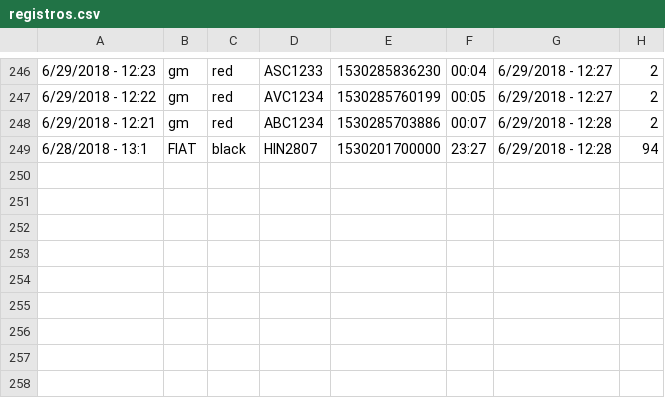
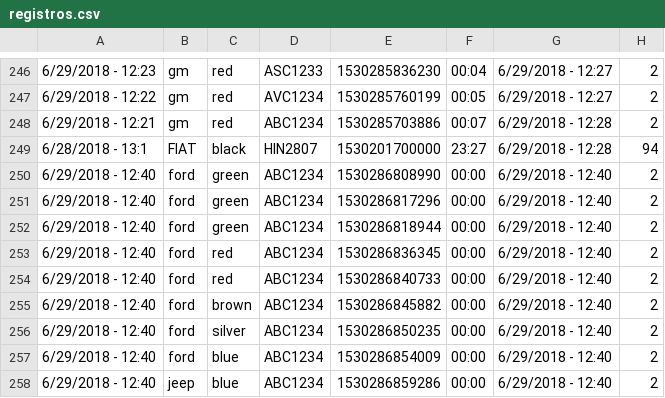
Before and after one commit to quirinobytes/sistemas, a CSV file: vale/registros.csv, drawn as a sheet; only a part is shown, gaps mark what is left out; the diff names each change by its address in the sheet, - before the commit and + after, or states it on an @@ line.

```diff
--- a/vale/registros.csv
+++ b/vale/registros.csv
+row 250: 6/29/2018 - 12:40 | ford | green | ABC1234 | 1530286808990 | 00:00 | 6/29/2018 - 12:40 | 2
+row 251: 6/29/2018 - 12:40 | ford | green | ABC1234 | 1530286817296 | 00:00 | 6/29/2018 - 12:40 | 2
+row 252: 6/29/2018 - 12:40 | ford | green | ABC1234 | 1530286818944 | 00:00 | 6/29/2018 - 12:40 | 2
+row 253: 6/29/2018 - 12:40 | ford | red | ABC1234 | 1530286836345 | 00:00 | 6/29/2018 - 12:40 | 2
+row 254: 6/29/2018 - 12:40 | ford | red | ABC1234 | 1530286840733 | 00:00 | 6/29/2018 - 12:40 | 2
+row 255: 6/29/2018 - 12:40 | ford | brown | ABC1234 | 1530286845882 | 00:00 | 6/29/2018 - 12:40 | 2
+row 256: 6/29/2018 - 12:40 | ford | silver | ABC1234 | 1530286850235 | 00:00 | 6/29/2018 - 12:40 | 2
+row 257: 6/29/2018 - 12:40 | ford | blue | ABC1234 | 1530286854009 | 00:00 | 6/29/2018 - 12:40 | 2
+row 258: 6/29/2018 - 12:40 | jeep | blue | ABC1234 | 1530286859286 | 00:00 | 6/29/2018 - 12:40 | 2
```
Also changed, not shown: 1 other file.
